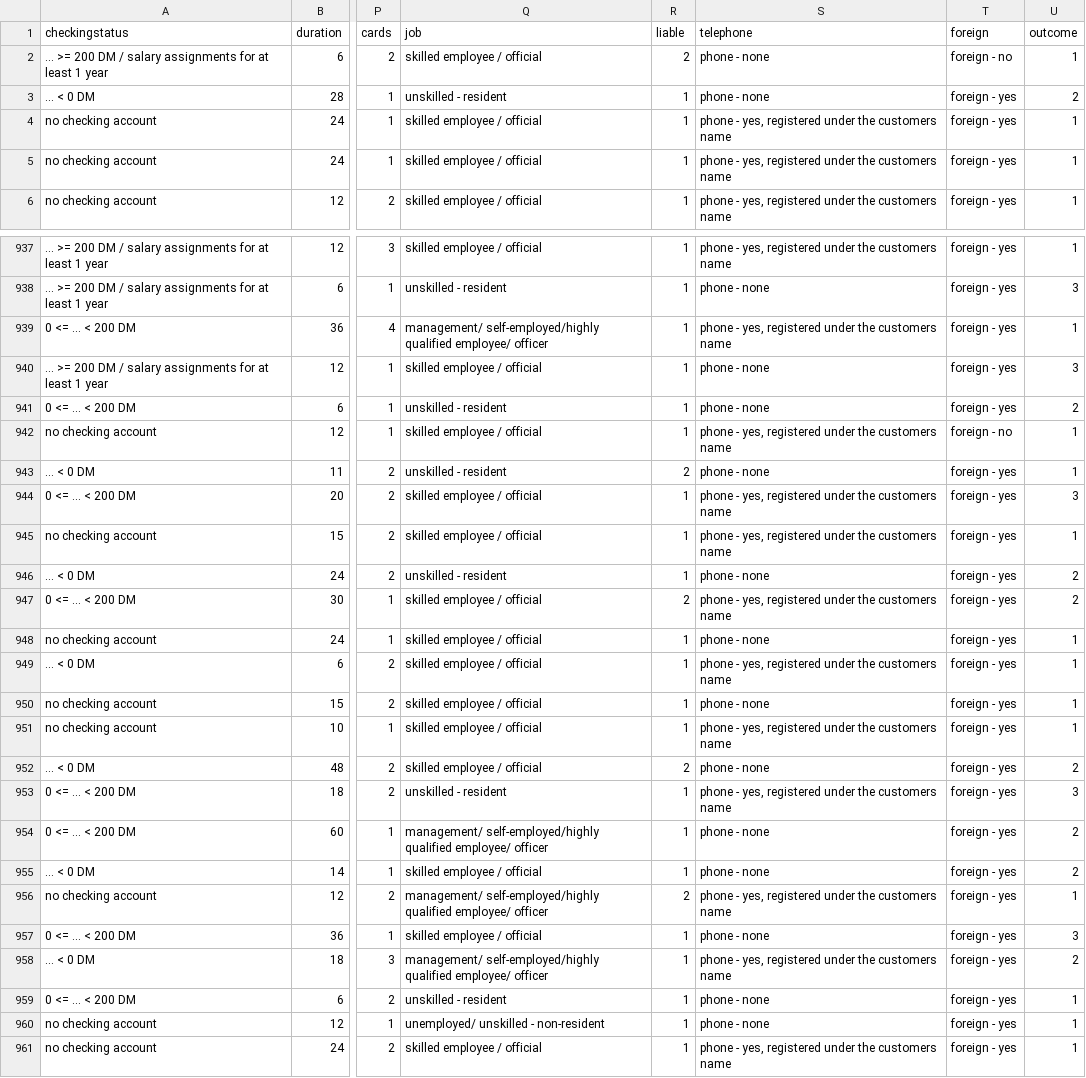
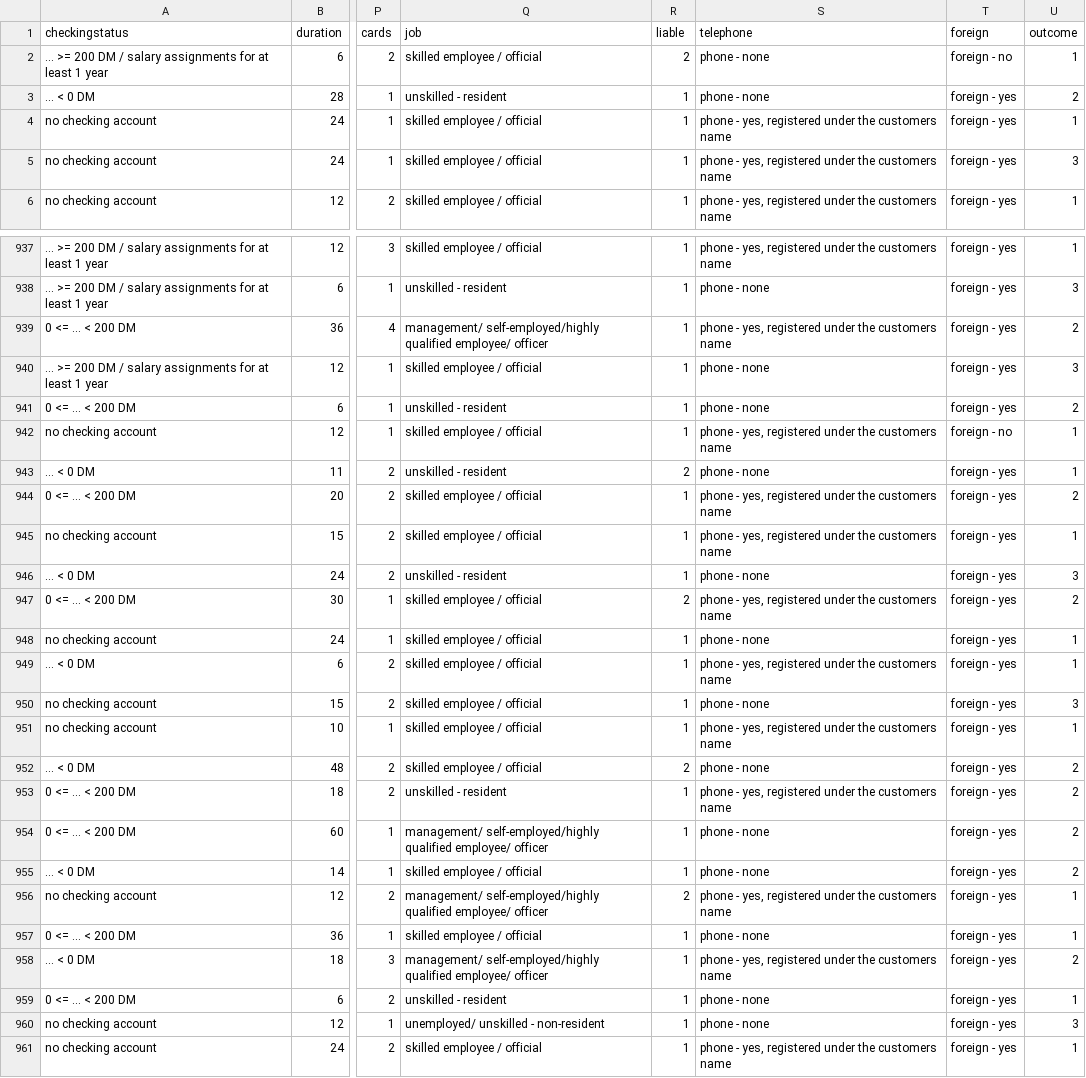
Before and after one commit to CognitiveScale/cortex-certifai-examples, a CSV file: notebooks/datasets/german_credit_eval_multiclass.csv, drawn as a sheet; only a part is shown, gaps mark what is left out; the diff covers the shown part only; the diff names each change by its address in the sheet, - before the commit and + after, or states it on an @@ line.

```diff
--- a/notebooks/datasets/german_credit_eval_multiclass.csv
+++ b/notebooks/datasets/german_credit_eval_multiclass.csv
-U5 (outcome): 1
+U5 (outcome): 3
-U939 (outcome): 1
+U939 (outcome): 2
-U944 (outcome): 3
+U944 (outcome): 2
-U946 (outcome): 2
+U946 (outcome): 3
-U950 (outcome): 1
+U950 (outcome): 3
-U953 (outcome): 3
+U953 (outcome): 2
-U957 (outcome): 3
+U957 (outcome): 1
-U960 (outcome): 1
+U960 (outcome): 3
```
Also changed, not shown: 79 edited cells elsewhere in this file, 10 other files.
